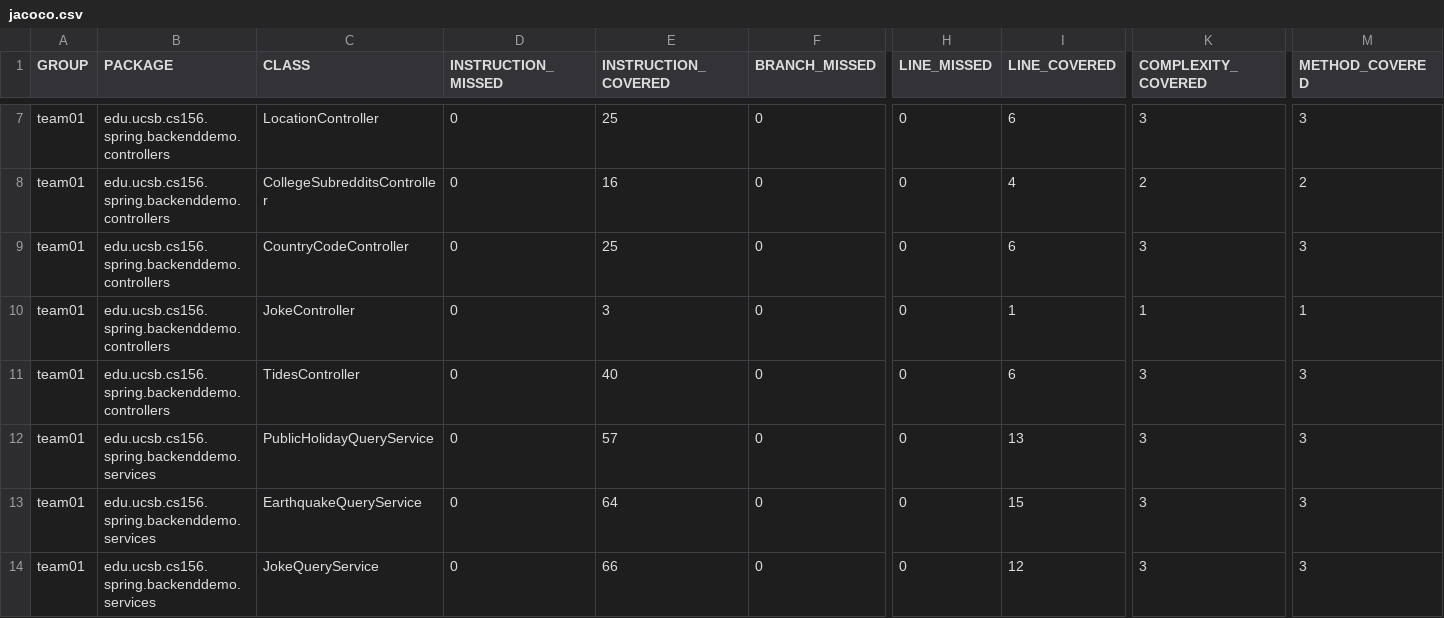
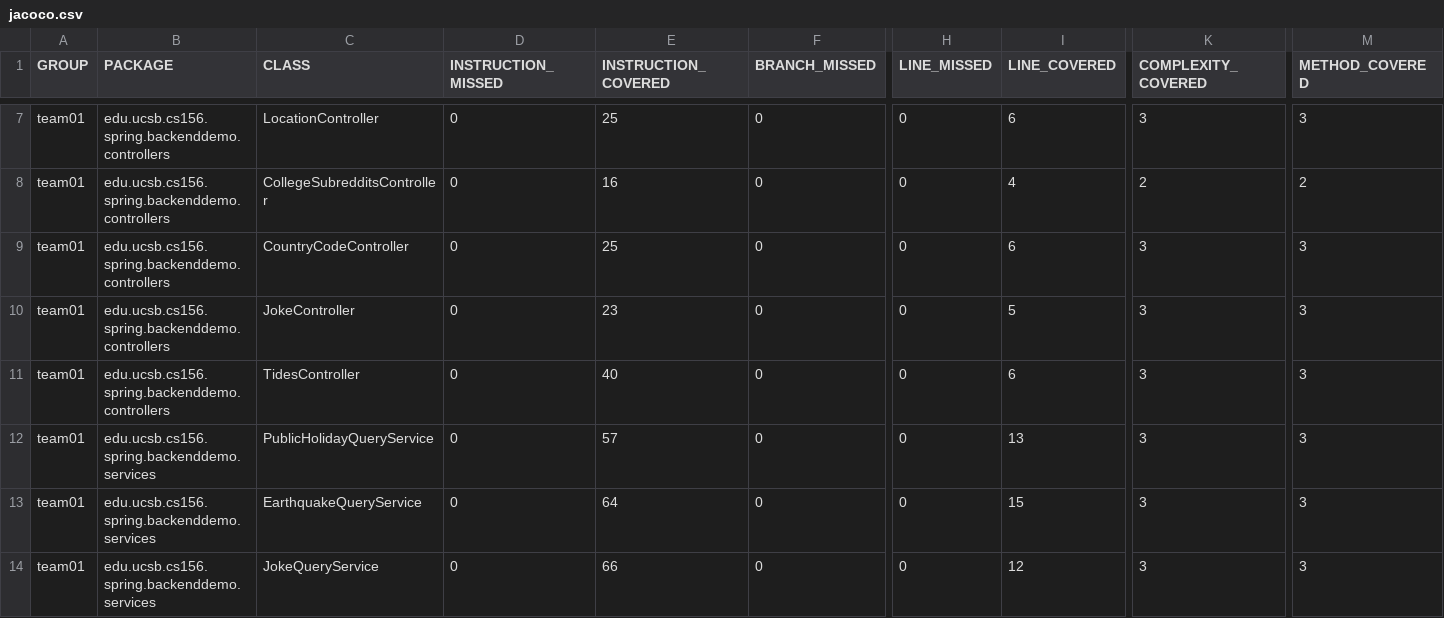
Before and after one commit to ucsb-cs156-s24/team01-s24-4pm-8, a CSV file: jacoco/jacoco.csv, drawn as a sheet; only a part is shown, gaps mark what is left out; the diff names each change by its address in the sheet, - before the commit and + after, or states it on an @@ line.

```diff
--- a/jacoco/jacoco.csv
+++ b/jacoco/jacoco.csv
-E10 (INSTRUCTION_COVERED): 3
+E10 (INSTRUCTION_COVERED): 23
-I10 (LINE_COVERED): 1
+I10 (LINE_COVERED): 5
-K10 (COMPLEXITY_COVERED): 1
+K10 (COMPLEXITY_COVERED): 3
-M10 (METHOD_COVERED): 1
+M10 (METHOD_COVERED): 3
```
Also changed, not shown: 7 other files.
